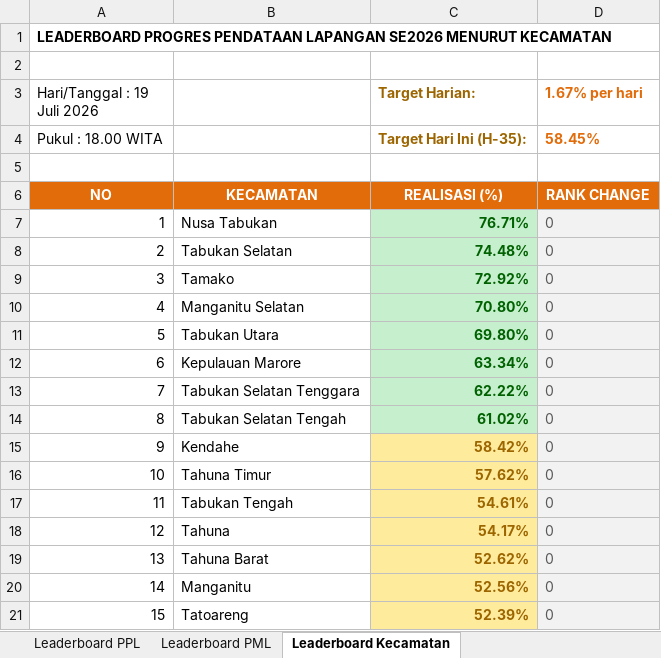
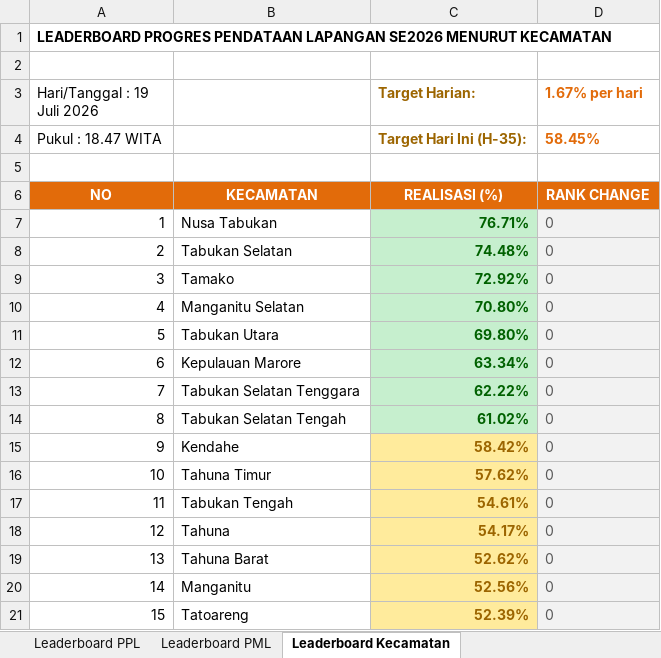
Before and after one commit to danimat15/fasih-sm-scrapper, an Excel workbook: dashboard/public/Report_Dashboard_Evening.xlsx, sheet Leaderboard Kecamatan, drawn as a sheet; values as stored, in another font and other column widths than the file's, no borders; the diff names each change by its address in the sheet, - before the commit and + after, or states it on an @@ line.

```diff
--- a/dashboard/public/Report_Dashboard_Evening.xlsx (sheet Leaderboard Kecamatan)
+++ b/dashboard/public/Report_Dashboard_Evening.xlsx (sheet Leaderboard Kecamatan)
-A4 (Hari/Tanggal : 19 Juli 2026): Pukul : 18.00 WITA
+A4 (Hari/Tanggal : 19 Juli 2026): Pukul : 18.47 WITA
```
Also changed, not shown: sheet Leaderboard PML, sheet Monitoring Kecamatan, sheet Leaderboard PPL, dashboard/public/Monev_Pendataan_SE2026_Evening.xlsx, 5 other files.
